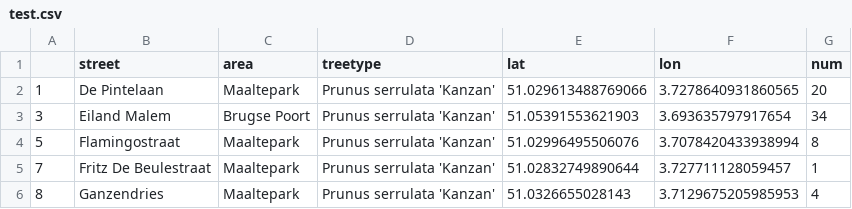
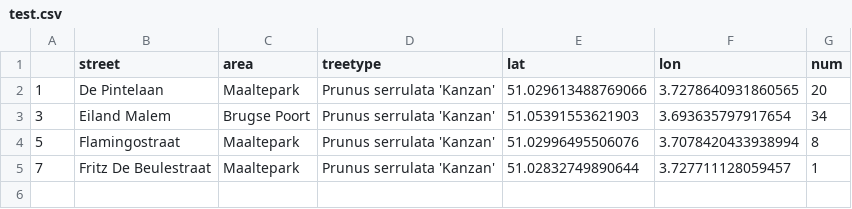
Before and after one commit to LukaLambrecht/SakuraRun, a CSV file: data/testing/test.csv, drawn as a sheet.

```diff
--- a/data/testing/test.csv
+++ b/data/testing/test.csv
@@ -5,2 +5 @@
 7,Fritz De Beulestraat,Maaltepark,Prunus serrulata 'Kanzan',51.02832749890644,3.727711128059457,1
-8,Ganzendries,Maaltepark,Prunus serrulata 'Kanzan',51.0326655028143,3.7129675205985953,4
```
Also changed, not shown: 3 other files.
